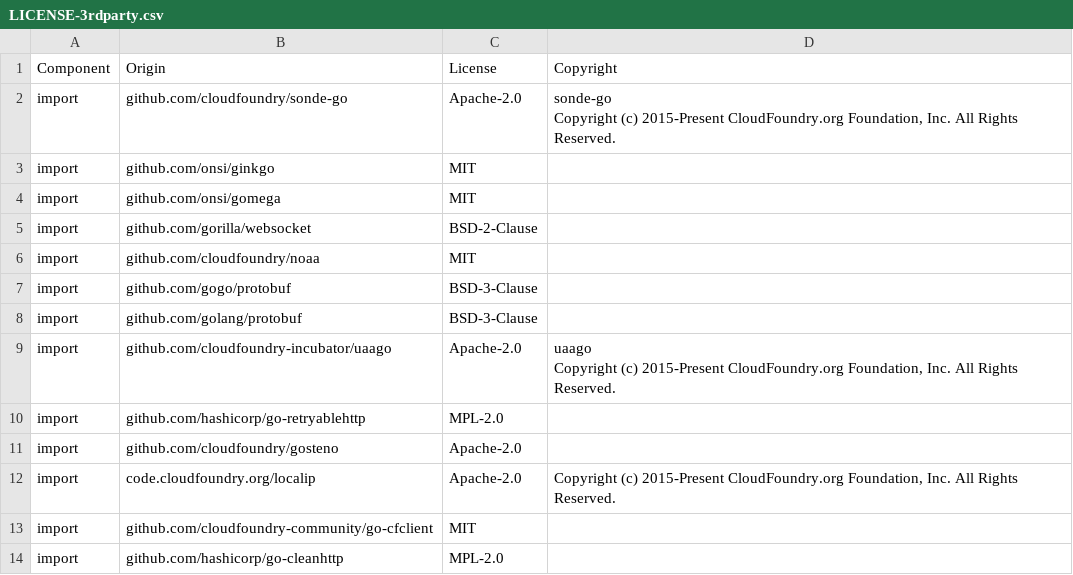
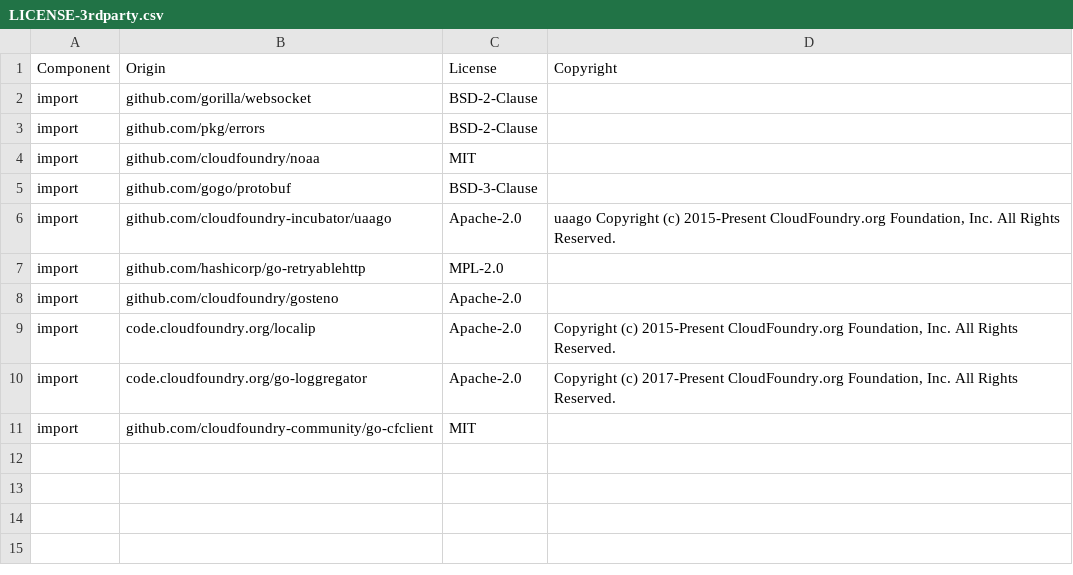
Before and after one commit to DataDog/datadog-firehose-nozzle, a CSV file: LICENSE-3rdparty.csv, drawn as a sheet.

```diff
--- a/LICENSE-3rdparty.csv
+++ b/LICENSE-3rdparty.csv
@@ -1,14 +1,7 @@
 Component,Origin,License,Copyright
-import,github.com/cloudfoundry/sonde-go,Apache-2.0,"sonde-go
-
-Copyright (c) 2015-Present CloudFoundry.org Foundation, Inc. All Rights Reserved."
-import,github.com/onsi/ginkgo,MIT,
-import,github.com/onsi/gomega,MIT,
 import,github.com/gorilla/websocket,BSD-2-Clause,
+import,github.com/pkg/errors,BSD-2-Clause,
 import,github.com/cloudfoundry/noaa,MIT,
 import,github.com/gogo/protobuf,BSD-3-Clause,
-import,github.com/golang/protobuf,BSD-3-Clause,
-import,github.com/cloudfoundry-incubator/uaago,Apache-2.0,"uaago
-
-Copyright (c) 2015-Present CloudFoundry.org Foundation, Inc. All Rights Reserved."
+import,github.com/cloudfoundry-incubator/uaago,Apache-2.0,"uaago Copyright (c) 2015-Present CloudFoundry.org Foundation, Inc. All Rights Reserved."
 import,github.com/hashicorp/go-retryablehttp,MPL-2.0,
@@ -16,3 +9,3 @@ import,github.com/cloudfoundry/gosteno,Apache-2.0,
 import,code.cloudfoundry.org/localip,Apache-2.0,"Copyright (c) 2015-Present CloudFoundry.org Foundation, Inc. All Rights Reserved."
+import,code.cloudfoundry.org/go-loggregator,Apache-2.0,"Copyright (c) 2017-Present CloudFoundry.org Foundation, Inc. All Rights Reserved."
 import,github.com/cloudfoundry-community/go-cfclient,MIT,
-import,github.com/hashicorp/go-cleanhttp,MPL-2.0,
```
Also changed, not shown: 15 other files.
